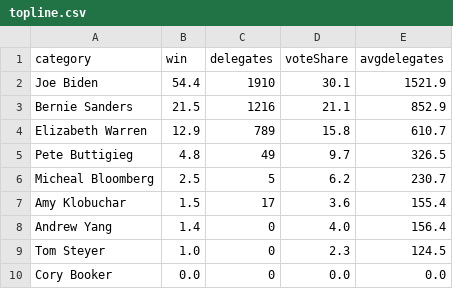
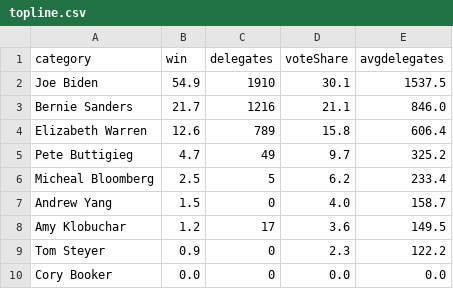
Before and after one commit to ben2vec/jhkforecasts, a CSV file: democratic_primary/topline.csv, drawn as a sheet.

```diff
--- a/democratic_primary/topline.csv
+++ b/democratic_primary/topline.csv
@@ -1,10 +1,10 @@
 category,win,delegates,voteShare,avgdelegates
-Joe Biden,54.4,1910,30.1,1521.9
-Bernie Sanders,21.5,1216,21.1,852.9
-Elizabeth Warren,12.9,789,15.8,610.7
-Pete Buttigieg,4.8,49,9.7,326.5
-Micheal Bloomberg,2.5,5,6.2,230.7
-Amy Klobuchar,1.5,17,3.6,155.4
-Andrew Yang,1.4,0,4.0,156.4
-Tom Steyer,1.0,0,2.3,124.5
+Joe Biden,54.9,1910,30.1,1537.5
+Bernie Sanders,21.7,1216,21.1,846.0
+Elizabeth Warren,12.6,789,15.8,606.4
+Pete Buttigieg,4.7,49,9.7,325.2
+Micheal Bloomberg,2.5,5,6.2,233.4
+Andrew Yang,1.5,0,4.0,158.7
+Amy Klobuchar,1.2,17,3.6,149.5
+Tom Steyer,0.9,0,2.3,122.2
 Cory Booker,0.0,0,0.0,0.0
```
Also changed, not shown: democratic_primary/Sheet1.csv, 4 other files.
